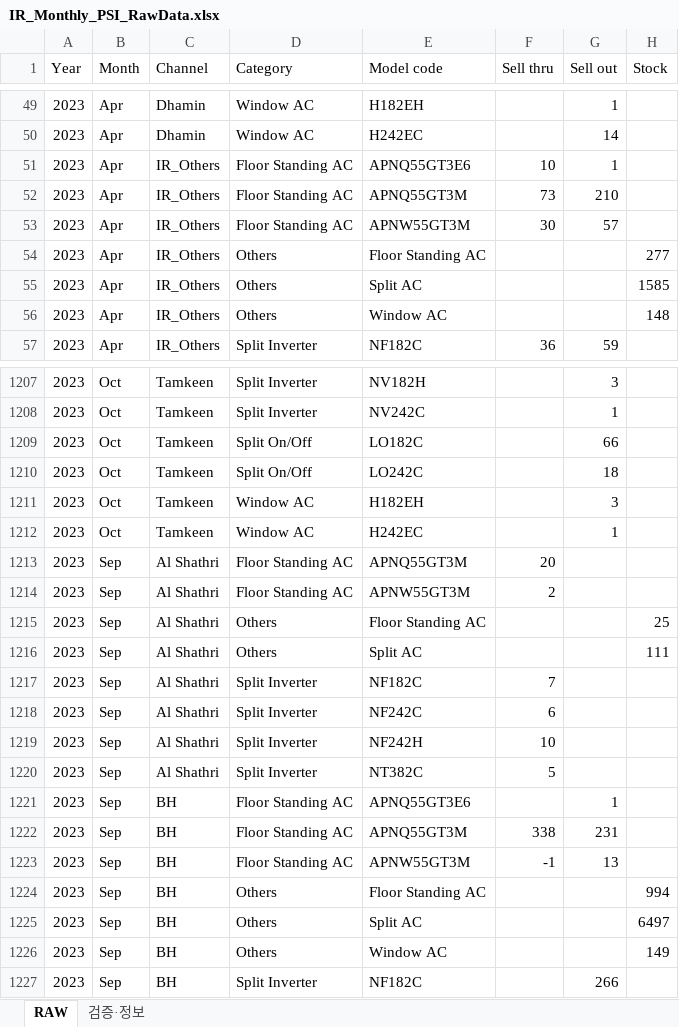
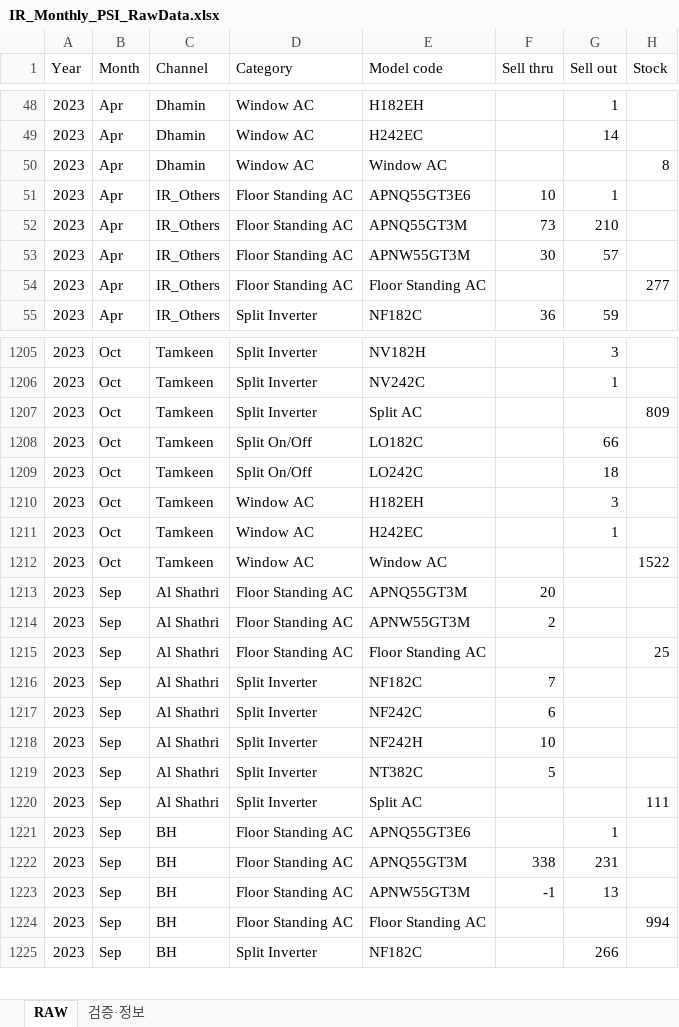
Before and after one commit to perfectjjong/Shaker-MD-App, an Excel workbook: docs/dashboards/ir-monthly-psi/IR_Monthly_PSI_RawData.xlsx, sheet RAW, drawn as a sheet; only a part is shown, gaps mark what is left out; values as stored, in another font and other column widths than the file's, no borders; removed rows and columns are numbered as before the commit, all else as after; the diff covers the shown part only; the diff names each change by its address in the sheet, - before the commit and + after, or states it on an @@ line.

```diff
--- a/docs/dashboards/ir-monthly-psi/IR_Monthly_PSI_RawData.xlsx (sheet RAW)
+++ b/docs/dashboards/ir-monthly-psi/IR_Monthly_PSI_RawData.xlsx (sheet RAW)
+row 50: 2023 | Apr | Dhamin | Window AC | Window AC |  |  | 8
-D54 (Category): Others
+D54 (Category): Floor Standing AC
-row 55: 2023 | Apr | IR_Others | Others | Split AC |  |  | 1585
-row 56: 2023 | Apr | IR_Others | Others | Window AC |  |  | 148
+row 1207: 2023 | Oct | Tamkeen | Split Inverter | Split AC |  |  | 809
+row 1212: 2023 | Oct | Tamkeen | Window AC | Window AC |  |  | 1522
-D1215 (Category): Others
+D1215 (Category): Floor Standing AC
-row 1216: 2023 | Sep | Al Shathri | Others | Split AC |  |  | 111
+row 1220: 2023 | Sep | Al Shathri | Split Inverter | Split AC |  |  | 111
-D1224 (Category): Others
+D1224 (Category): Floor Standing AC
-row 1225: 2023 | Sep | BH | Others | Split AC |  |  | 6497
-row 1226: 2023 | Sep | BH | Others | Window AC |  |  | 149
```
Also changed, not shown: 112 added rows, 111 removed rows and 64 edited cells elsewhere in this sheet, 2 other files.
